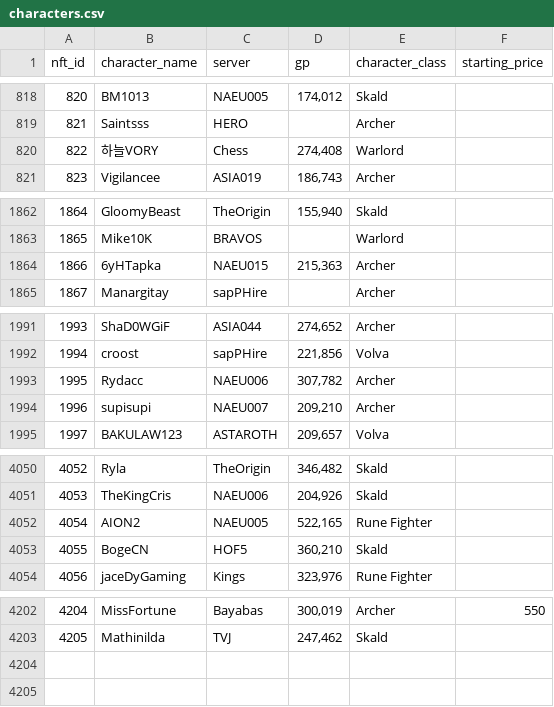
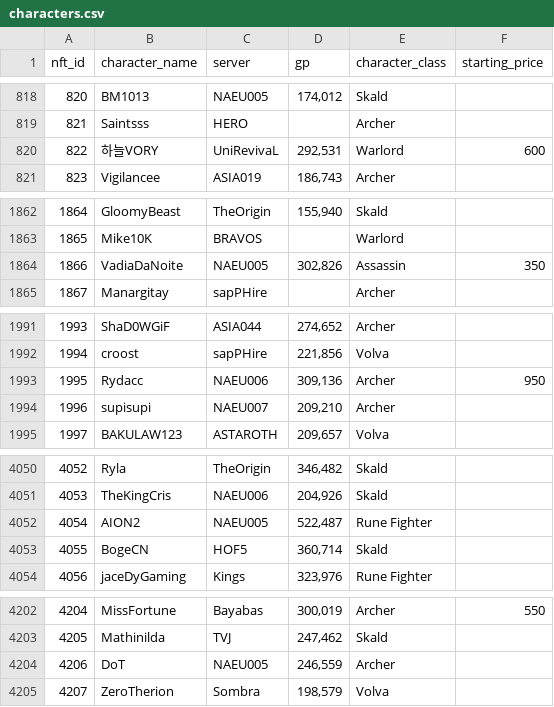
Before and after one commit to lyurgg/ymir-nft-character-search, a CSV file: characters.csv, drawn as a sheet; only a part is shown, gaps mark what is left out; the diff covers the shown part only.

```diff
--- a/characters.csv
+++ b/characters.csv
@@ -819,3 +819,3 @@ nft_id,character_name,server,gp,character_class,starting_price
 821,Saintsss,HERO,,Archer,
-822,하늘VORY,Chess,"274,408",Warlord,
+822,하늘VORY,UniRevivaL,"292,531",Warlord,600
 823,Vigilancee,ASIA019,"186,743",Archer,
@@ -1863,3 +1863,3 @@ nft_id,character_name,server,gp,character_class,starting_price
 1865,Mike10K,BRAVOS,,Warlord,
-1866,6yHTapka,NAEU015,"215,363",Archer,
+1866,VadiaDaNoite,NAEU005,"302,826",Assassin,350
 1867,Manargitay,sapPHire,,Archer,
@@ -1992,3 +1992,3 @@ nft_id,character_name,server,gp,character_class,starting_price
 1994,croost,sapPHire,"221,856",Volva,
-1995,Rydacc,NAEU006,"307,782",Archer,
+1995,Rydacc,NAEU006,"309,136",Archer,950
 1996,supisupi,NAEU007,"209,210",Archer,
@@ -4051,4 +4051,4 @@ nft_id,character_name,server,gp,character_class,starting_price
 4053,TheKingCris,NAEU006,"204,926",Skald,
-4054,AION2,NAEU005,"522,165",Rune Fighter,
-4055,BogeCN,HOF5,"360,210",Skald,
+4054,AION2,NAEU005,"522,487",Rune Fighter,
+4055,BogeCN,HOF5,"360,714",Skald,
 4056,jaceDyGaming,Kings,"323,976",Rune Fighter,
@@ -4203 +4203,3 @@ nft_id,character_name,server,gp,character_class,starting_price
 4205,Mathinilda,TVJ,"247,462",Skald,
+4206,DoT,NAEU005,"246,559",Archer,
+4207,ZeroTherion,Sombra,"198,579",Volva,
```
Also changed, not shown: 18 edited cells elsewhere in this file, 28 other files.
